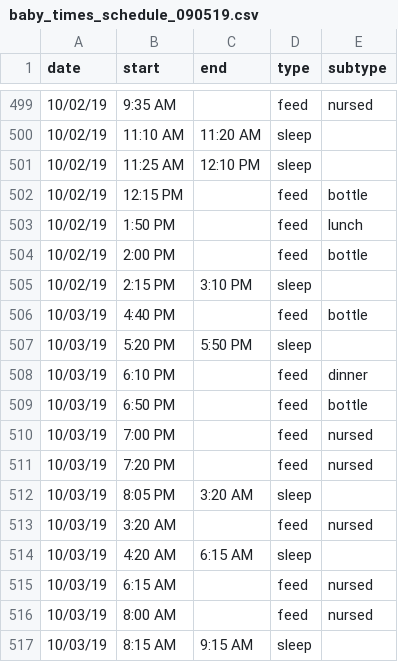
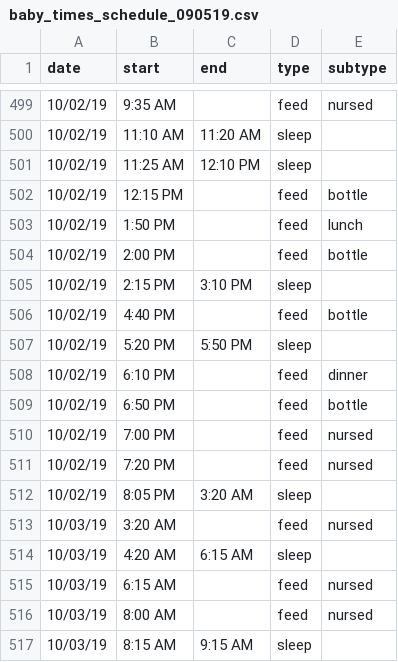
Before and after one commit to gautsi/gen-purpose-repo, a CSV file: baby_times/baby_times_schedule_090519.csv, drawn as a sheet; only a part is shown, gaps mark what is left out.

Commit message:
upd to baby times

```diff
--- a/baby_times/baby_times_schedule_090519.csv
+++ b/baby_times/baby_times_schedule_090519.csv
@@ -505,9 +505,9 @@ date,start,end,type,subtype
 10/02/19,2:15 PM,3:10 PM,sleep,
-10/03/19,4:40 PM,,feed,bottle
-10/03/19,5:20 PM,5:50 PM,sleep,
-10/03/19,6:10 PM,,feed,dinner
-10/03/19,6:50 PM,,feed,bottle
-10/03/19,7:00 PM,,feed,nursed
-10/03/19,7:20 PM,,feed,nursed
-10/03/19,8:05 PM,3:20 AM,sleep,
+10/02/19,4:40 PM,,feed,bottle
+10/02/19,5:20 PM,5:50 PM,sleep,
+10/02/19,6:10 PM,,feed,dinner
+10/02/19,6:50 PM,,feed,bottle
+10/02/19,7:00 PM,,feed,nursed
+10/02/19,7:20 PM,,feed,nursed
+10/02/19,8:05 PM,3:20 AM,sleep,
 10/03/19,3:20 AM,,feed,nursed
```
